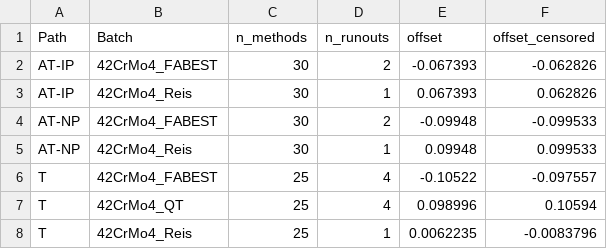
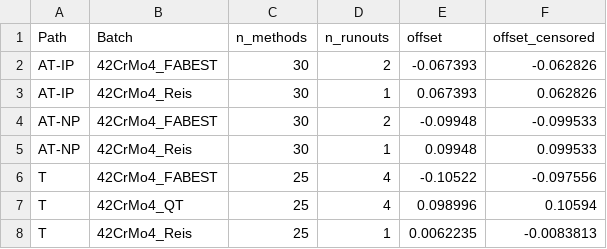
Before and after one commit to aakay90/multiaxial-fatigue, a CSV file: examples/data/batch_comparison/42CrMo4/own_runout_sensitivity.csv, drawn as a sheet.

```diff
--- a/examples/data/batch_comparison/42CrMo4/own_runout_sensitivity.csv
+++ b/examples/data/batch_comparison/42CrMo4/own_runout_sensitivity.csv
@@ -5,4 +5,4 @@ AT-NP,42CrMo4_FABEST,30,2,-0.09948,-0.099533
 AT-NP,42CrMo4_Reis,30,1,0.09948,0.099533
-T,42CrMo4_FABEST,25,4,-0.10522,-0.097557
+T,42CrMo4_FABEST,25,4,-0.10522,-0.097556
 T,42CrMo4_QT,25,4,0.098996,0.10594
-T,42CrMo4_Reis,25,1,0.0062235,-0.0083796
+T,42CrMo4_Reis,25,1,0.0062235,-0.0083813
```
Also changed, not shown: 6 other files.
